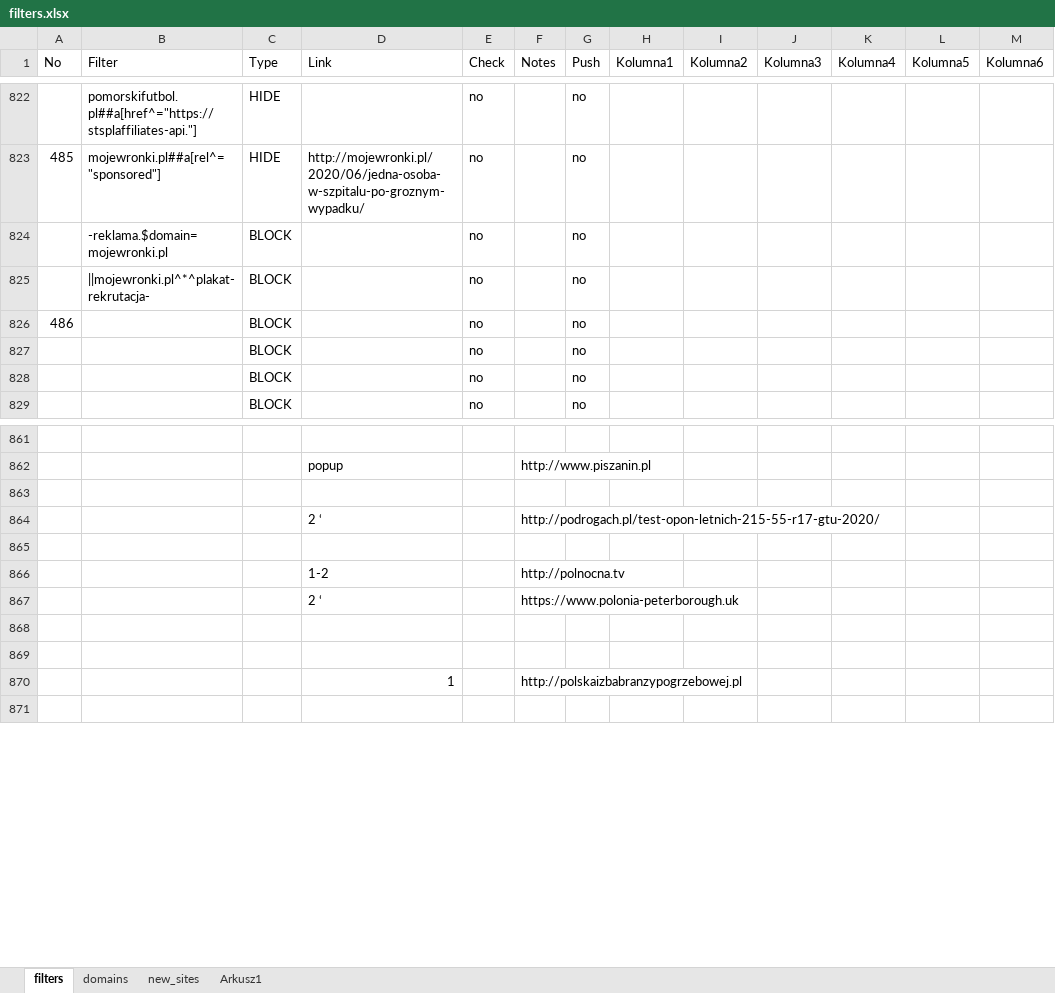
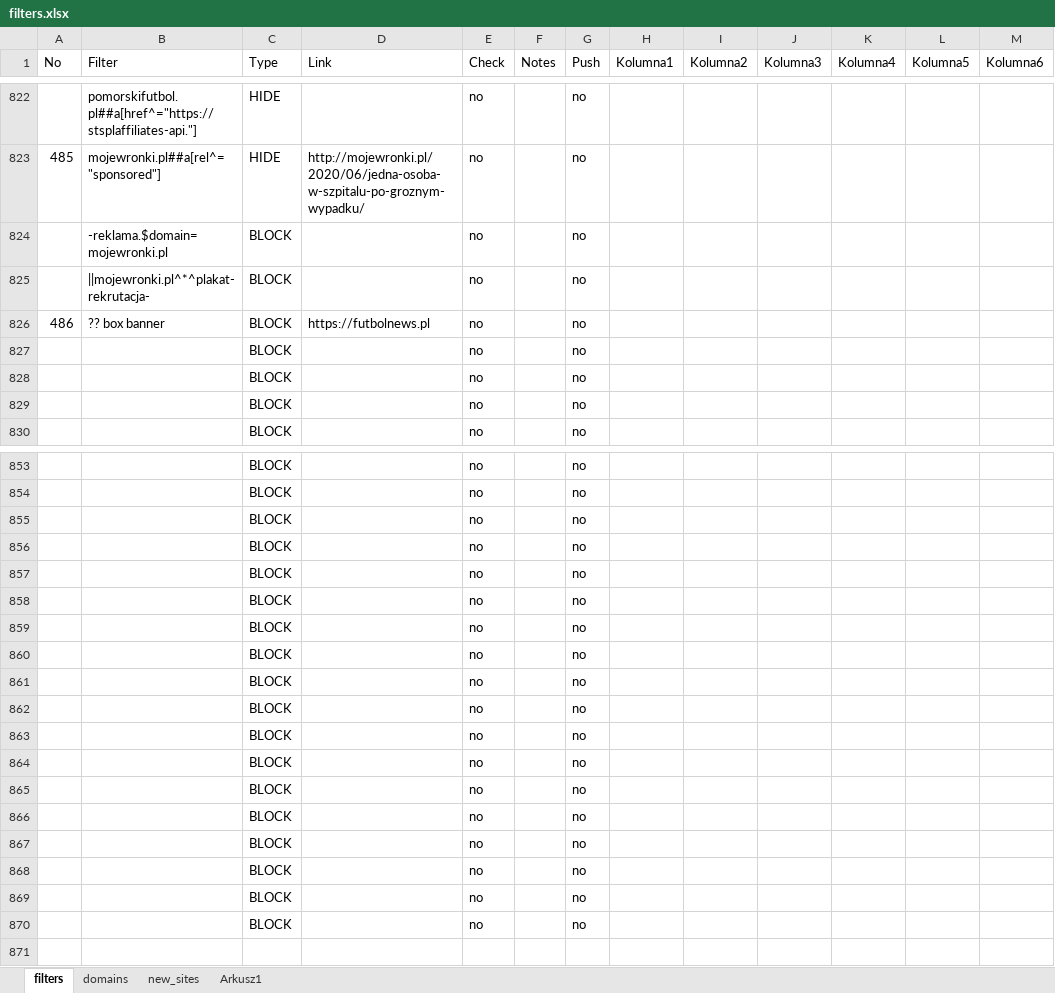
Before and after one commit to adblock-filters/filter-scripts, an Excel workbook: pull-requests/filters.xlsx, sheet filters, drawn as a sheet; only a part is shown, gaps mark what is left out; values as stored, in another font and other column widths than the file's, no cell formats; conditional formats and table styles not drawn; addresses are those after the commit; the diff covers the shown part only; the diff names each change by its address in the sheet, - before the commit and + after, or states it on an @@ line.

```diff
--- a/pull-requests/filters.xlsx (sheet filters)
+++ b/pull-requests/filters.xlsx (sheet filters)
+row 826: 486 | ?? box banner | BLOCK | https://futbolnews.pl | no |  | no
@@ column A (No) renumbered in row 827 @@
-row 853: (empty)
+row 853:  |  | BLOCK |  | no |  | no
@@ row 862 moved to row 981: popup @@
-row 854: (empty)
+row 854:  |  | BLOCK |  | no |  | no
@@ row 864 moved to row 983: 2 ‘ @@
-row 855: (empty)
+row 855:  |  | BLOCK |  | no |  | no
@@ row 866 moved to row 985: 1-2 @@
@@ row 867 moved to row 986: 2 ‘ @@
-row 856: (empty)
+row 856:  |  | BLOCK |  | no |  | no
-row 857: (empty)
+row 857:  |  | BLOCK |  | no |  | no
@@ row 870 moved to row 984: 1 @@
+row 858:  |  | BLOCK |  | no |  | no
+row 859:  |  | BLOCK |  | no |  | no
+row 860:  |  | BLOCK |  | no |  | no
+row 861:  |  | BLOCK |  | no |  | no
+row 862:  |  | BLOCK |  | no |  | no
+row 863:  |  | BLOCK |  | no |  | no
+row 864:  |  | BLOCK |  | no |  | no
+row 865:  |  | BLOCK |  | no |  | no
+row 866:  |  | BLOCK |  | no |  | no
+row 867:  |  | BLOCK |  | no |  | no
+row 868:  |  | BLOCK |  | no |  | no
+row 869:  |  | BLOCK |  | no |  | no
+row 870:  |  | BLOCK |  | no |  | no
```
Also changed, not shown: 4 added rows, 9 moved rows and 60 edited cells elsewhere in this sheet, cell formats.
